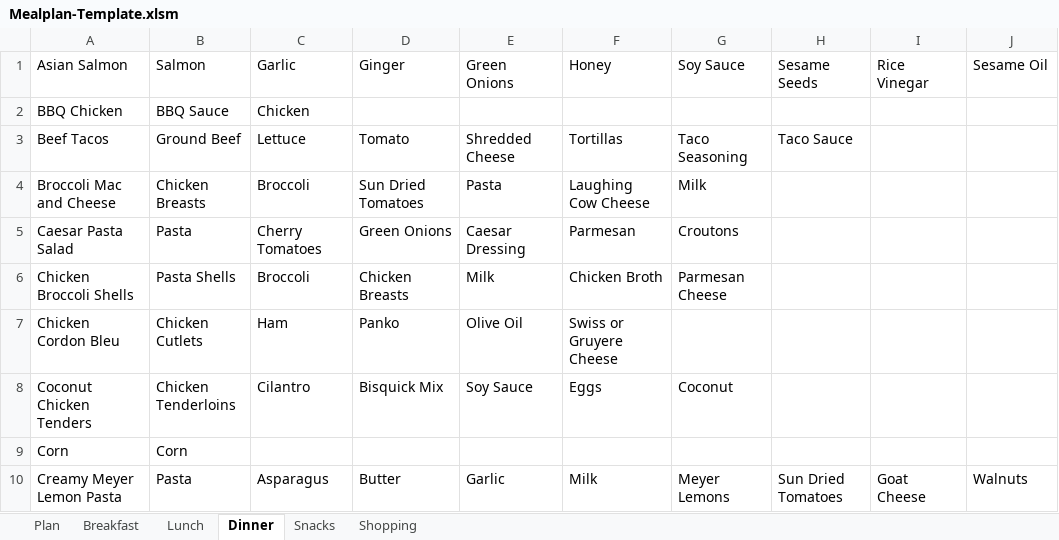
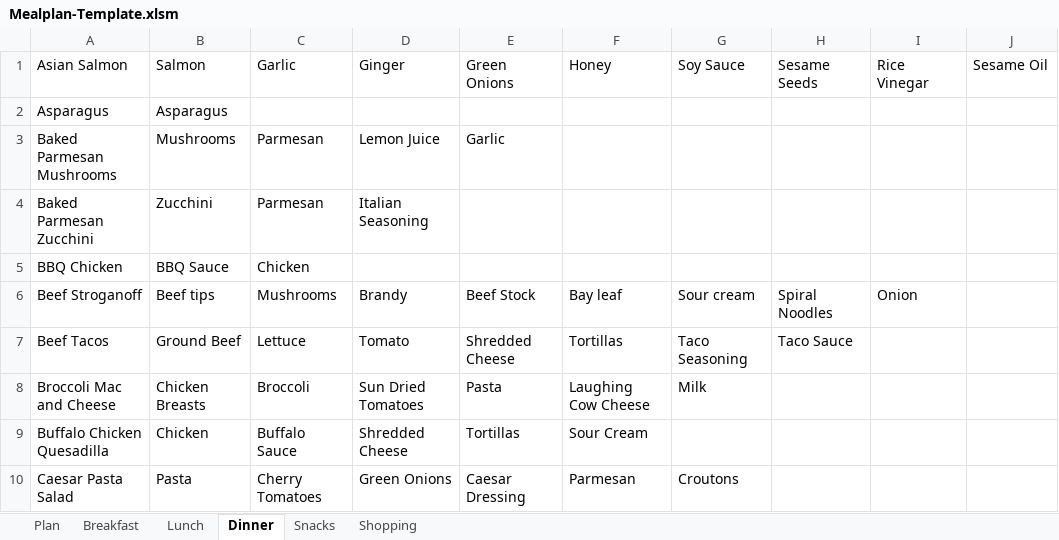
Before and after one commit to RaymondWise/Excel-Weekly-Meal-Plan-Shopping-List-Generator, an Excel workbook: Mealplan-Template.xlsm, sheet Dinner, drawn as a sheet; only a part is shown; the shorter side is filled out with more unchanged rows; values as stored, in another font and other column widths than the file's, no borders; the diff covers the shown part only; the diff names each change by its address in the sheet, - before the commit and + after, or states it on an @@ line.

```diff
--- a/Mealplan-Template.xlsm (sheet Dinner)
+++ b/Mealplan-Template.xlsm (sheet Dinner)
+row 2: Asparagus | Asparagus
+row 3: Baked Parmesan Mushrooms | Mushrooms | Parmesan | Lemon Juice | Garlic
+row 4: Baked Parmesan Zucchini | Zucchini | Parmesan | Italian Seasoning
+row 6: Beef Stroganoff | Beef tips | Mushrooms | Brandy | Beef Stock | Bay leaf | Sour cream | Spiral Noodles | Onion
+row 9: Buffalo Chicken Quesadilla | Chicken | Buffalo Sauce | Shredded Cheese | Tortillas | Sour Cream
```
Also changed, not shown: 13 added rows elsewhere in this sheet, sheet Lunch, sheet Snacks, sheet Breakfast, sheet Plan, charts or pictures, 1 other file.
